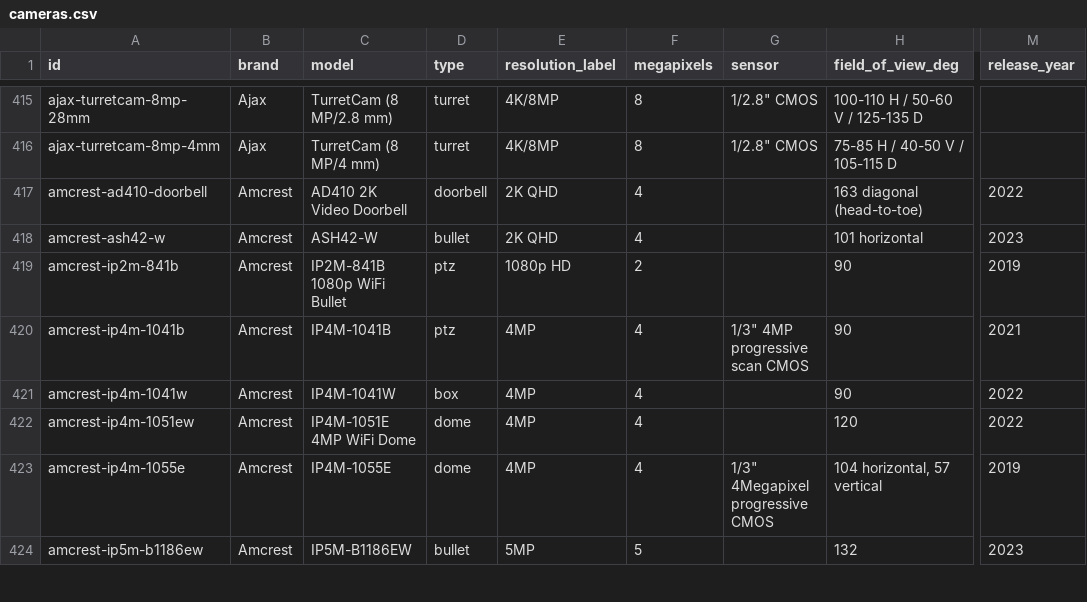
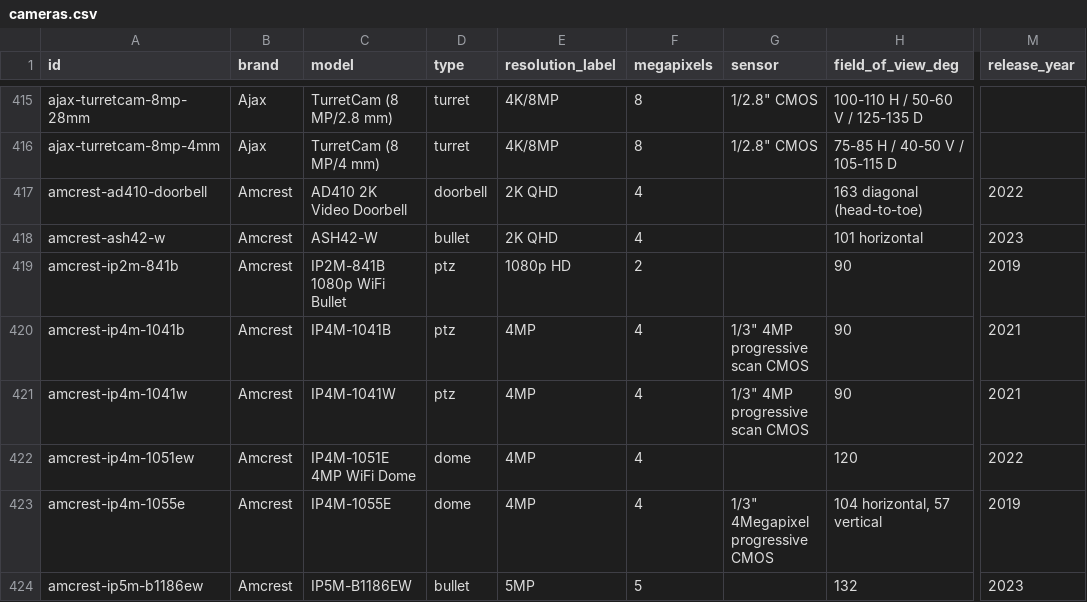
Before and after one commit to ch-bas/cctv-camera-database, a CSV file: data/cameras.csv, drawn as a sheet; only a part is shown, gaps mark what is left out; the diff names each change by its address in the sheet, - before the commit and + after, or states it on an @@ line.

Commit message:
data: fix IP4M-1041W mis-description (indoor pan/tilt, not outdoor bullet)
The existing amcrest-ip4m-1041w was typed 'box' with copy-pasted outdoor/IP67/30m
features contradicting its own indoor fields. Rebuilt from the official shared
W/B datasheet (= white IP4M-1041 pan/tilt): type ptz, correct features,
autotracking, + lens/sensor/streams/dimensions/weight/min_lux to match IP4M-1041B.

```diff
--- a/data/cameras.csv
+++ b/data/cameras.csv
-D421 (type): box
+D421 (type): ptz
-G421 (sensor): (empty)
+G421 (sensor): 1/3" 4MP progressive scan CMOS
-M421 (release_year): 2022
+M421 (release_year): 2021
```
Also changed, not shown: 7 other files.
